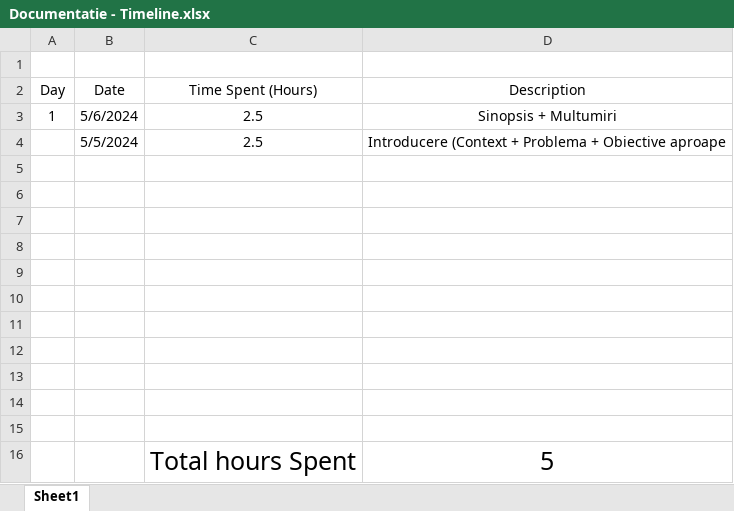
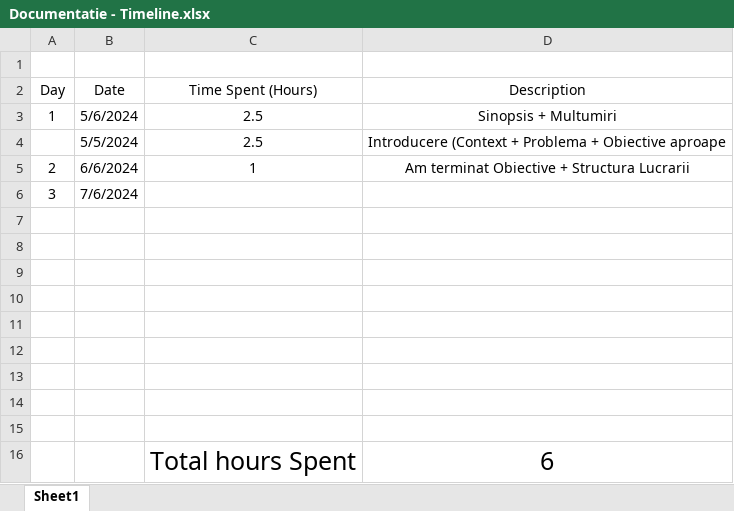
Before and after one commit to AlexandruOlteanu/SwapIt, an Excel workbook: files/documentation/Documentatie - Timeline.xlsx, sheet Sheet1, drawn as a sheet; values as stored, in another font and other column widths than the file's, no borders; removed rows and columns are numbered as before the commit, all else as after; the diff names each change by its address in the sheet, - before the commit and + after, or states it on an @@ line.

Commit message:
Am terminat Obiective + Structura Lucrarii

```diff
--- a/files/documentation/Documentatie - Timeline.xlsx (sheet Sheet1)
+++ b/files/documentation/Documentatie - Timeline.xlsx (sheet Sheet1)
+row 5: 2 | 6/6/2024 | 1 | Am terminat Obiective + Structura Lucrarii
+row 6: 3 | 7/6/2024
-row 16: (empty)
+row 16:  |  | Total hours Spent | 6
-row 15: (empty)
-row 16:  |  | Total hours Spent | 5
```
Also changed, not shown: 1 other file.
